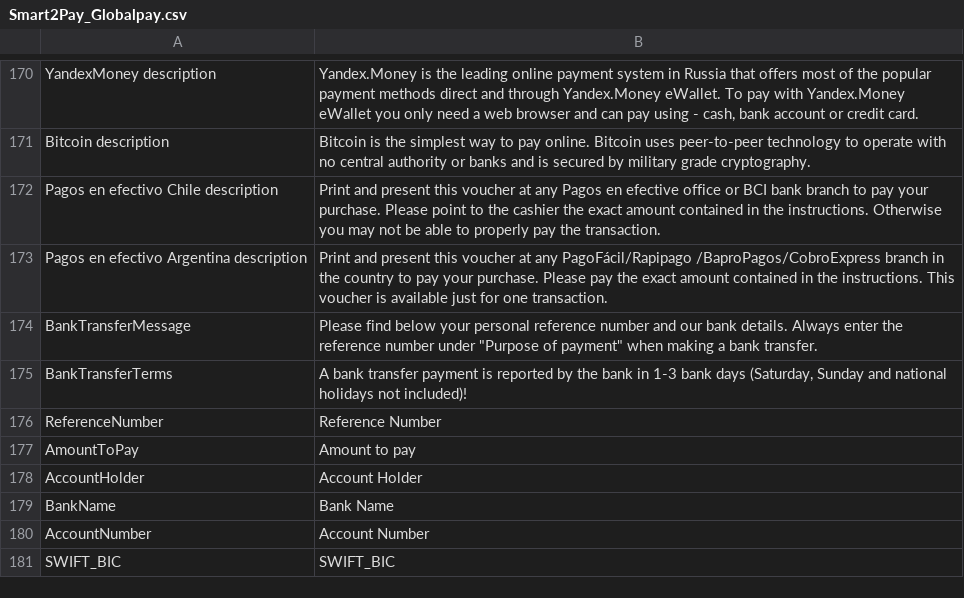
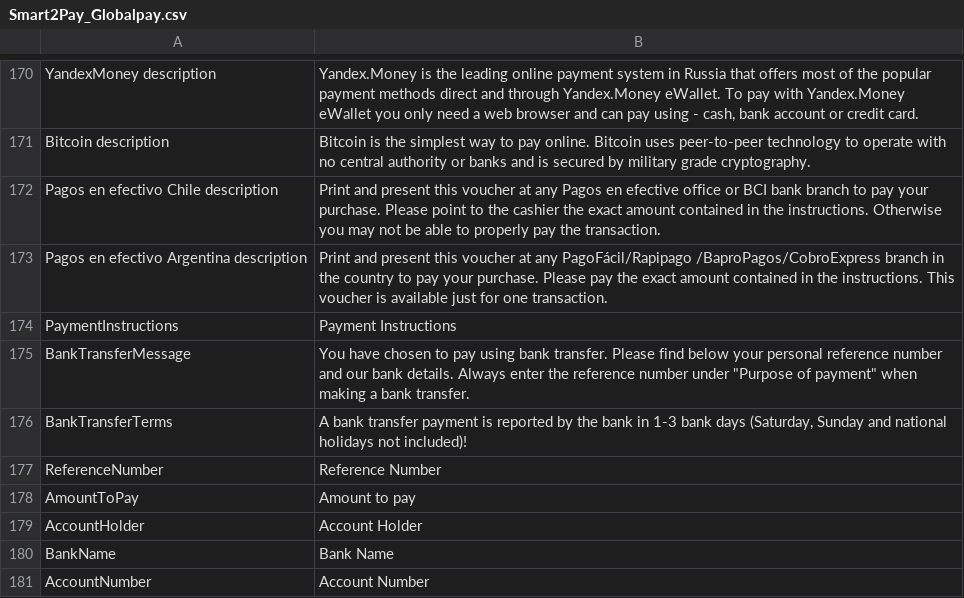
Before and after one commit to Smart2Pay/magento, a CSV file: app/locale/en_GB/Smart2Pay_Globalpay.csv, drawn as a sheet; only a part is shown, gaps mark what is left out; the shorter side is filled out with more unchanged rows.

Commit message:
Added blocks for payment instructions when using Bank Transfer.

```diff
--- a/app/locale/en_GB/Smart2Pay_Globalpay.csv
+++ b/app/locale/en_GB/Smart2Pay_Globalpay.csv
@@ -173,3 +173,4 @@
 "Pagos en efectivo Argentina description","Print and present this voucher at any PagoFácil/Rapipago /BaproPagos/CobroExpress branch in the country to pay your purchase. Please pay the exact amount contained in the instructions. This voucher is available just for one transaction."
-"BankTransferMessage","Please find below your personal reference number and our bank details. Always enter the reference number under ""Purpose of payment"" when making a bank transfer."
+"PaymentInstructions","Payment Instructions"
+"BankTransferMessage","You have chosen to pay using bank transfer. Please find below your personal reference number and our bank details. Always enter the reference number under ""Purpose of payment"" when making a bank transfer."
 "BankTransferTerms","A bank transfer payment is reported by the bank in 1-3 bank days (Saturday, Sunday and national holidays not included)!"
```
Also changed, not shown: app/locale/en_US/Smart2Pay_Globalpay.csv, 8 other files.
